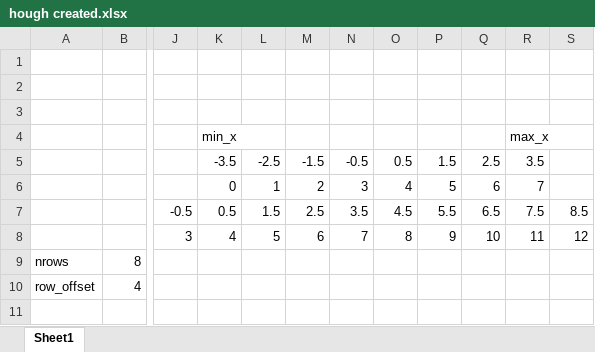
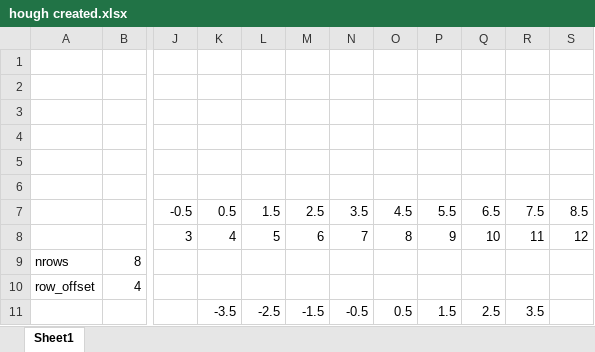
Before and after one commit to kushnertodd/cv-workbench, an Excel workbook: doc/hough created.xlsx, sheet Sheet1, drawn as a sheet; only a part is shown, gaps mark what is left out; values as stored, in another font and other column widths than the file's, no borders; rows hold the shown columns only; the diff covers the shown part only; the diff names each change by its address in the sheet, - before the commit and + after, or states it on an @@ line.

Commit message:
refactored sample hough file names

```diff
--- a/doc/hough created.xlsx (sheet Sheet1)
+++ b/doc/hough created.xlsx (sheet Sheet1)
-row 4:  |  |  | min_x |  |  |  |  |  |  | max_x
+row 4: (empty)
-K5: -3.5
+K5: (empty)
-L5: -2.5
+L5: (empty)
-M5: -1.5
+M5: (empty)
-N5: -0.5
+N5: (empty)
-O5: 0.5
+O5: (empty)
-P5: 1.5
+P5: (empty)
-Q5: 2.5
+Q5: (empty)
-R5: 3.5
+R5: (empty)
-K6: 0
+K6: (empty)
-L6: 1
+L6: (empty)
-M6: 2
+M6: (empty)
-N6: 3
+N6: (empty)
-O6: 4
+O6: (empty)
-P6: 5
+P6: (empty)
-Q6: 6
+Q6: (empty)
-R6: 7
+R6: (empty)
-K11: (empty)
+K11: -3.5
-L11: (empty)
+L11: -2.5
-M11: (empty)
+M11: -1.5
-N11: (empty)
+N11: -0.5
-O11: (empty)
+O11: 0.5
-P11: (empty)
+P11: 1.5
-Q11: (empty)
+Q11: 2.5
-R11: (empty)
+R11: 3.5
```
Also changed, not shown: 10 added rows, 6 removed rows and 37 edited cells elsewhere in this sheet.
